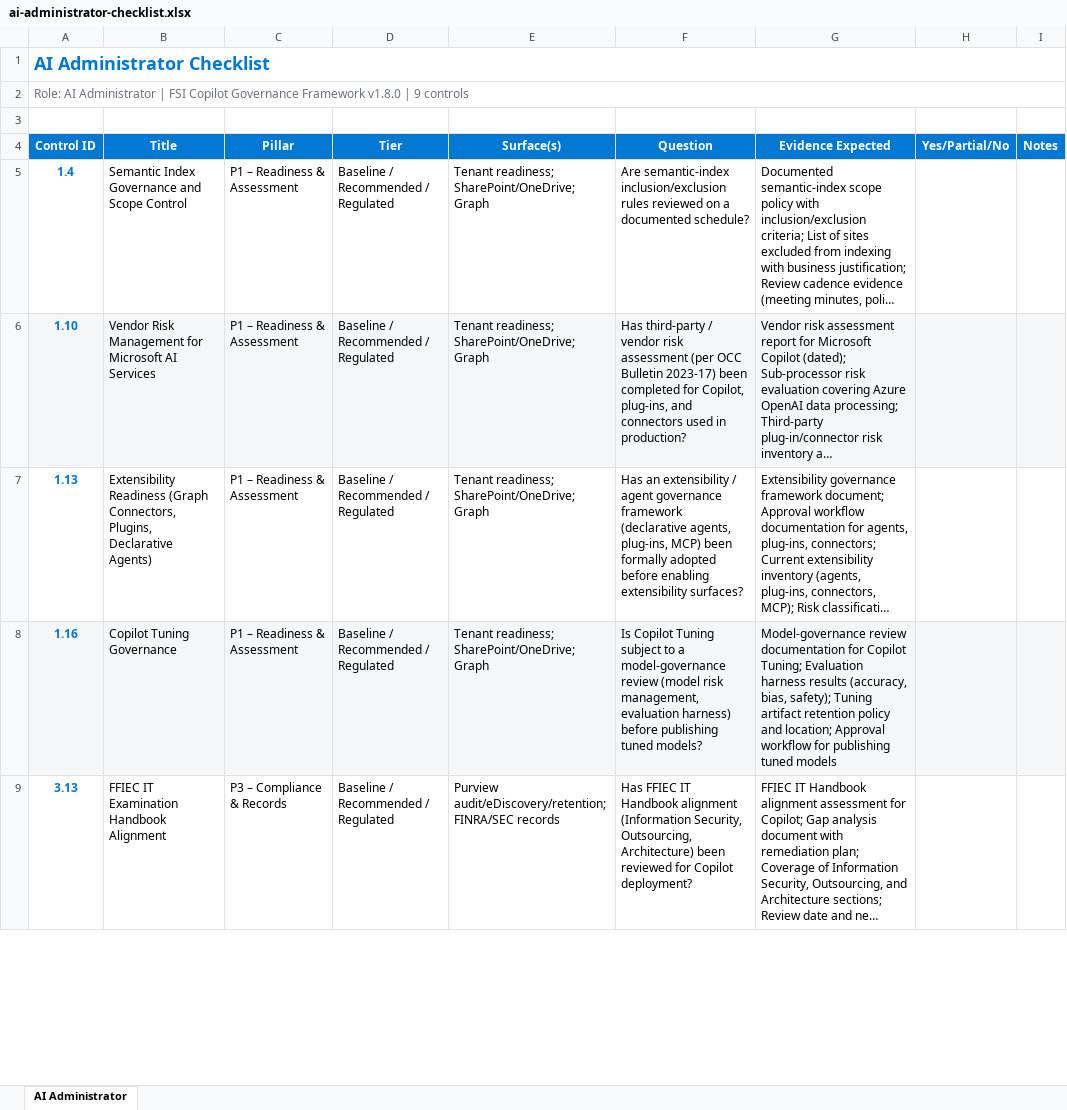
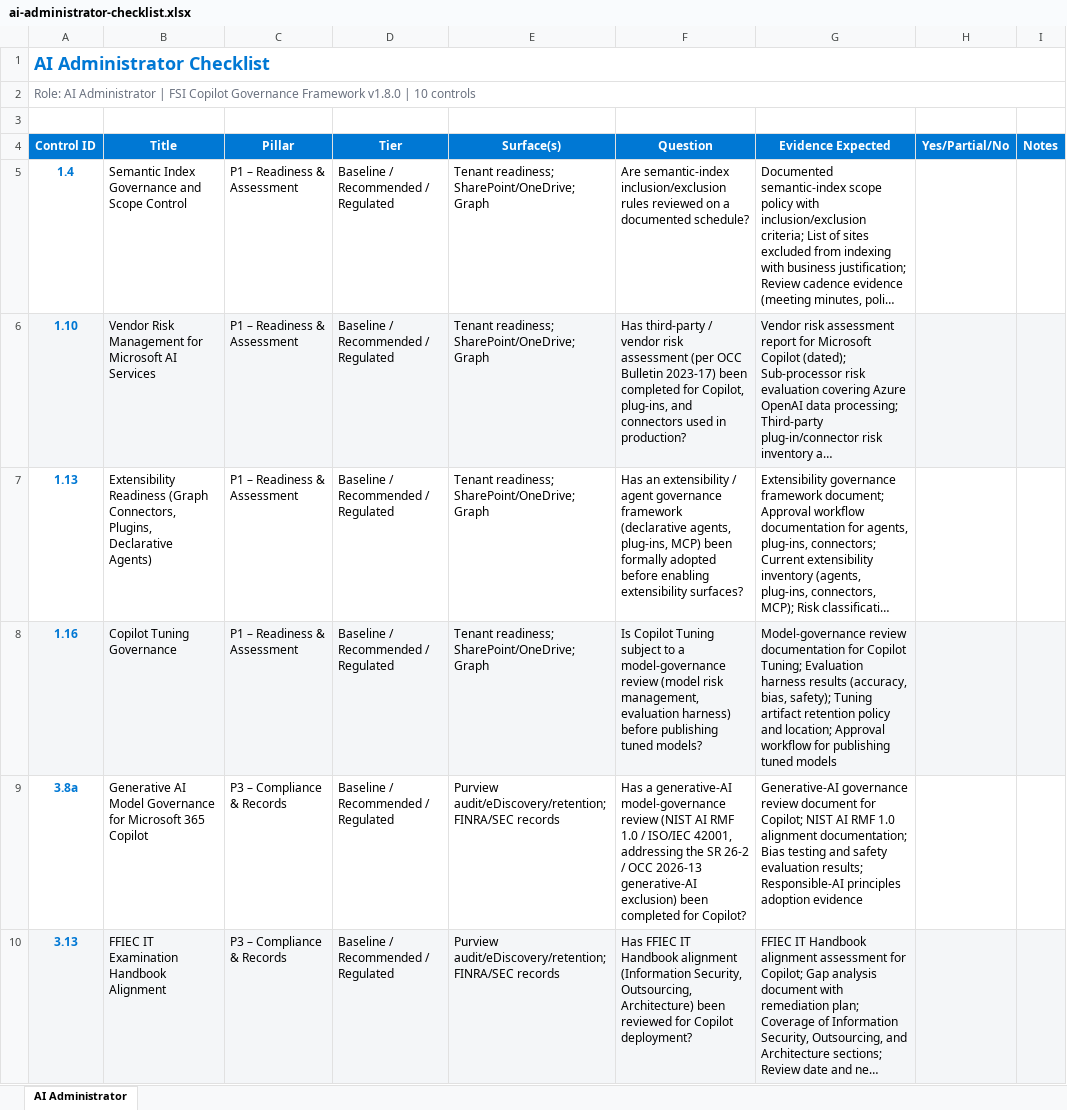
Before and after one commit to judeper/FSI-CopilotGov, an Excel workbook: assessment/templates/ai-administrator-checklist.xlsx, sheet AI Administrator, drawn as a sheet; only a part is shown; long unchanged cells end in …; values as stored, in another font and other column widths than the file's, no borders; addresses are those after the commit; the diff covers the shown part only; the diff names each change by its address in the sheet, - before the commit and + after, or states it on an @@ line.

```diff
--- a/assessment/templates/ai-administrator-checklist.xlsx (sheet AI Administrator)
+++ b/assessment/templates/ai-administrator-checklist.xlsx (sheet AI Administrator)
-A2 (Control ID): …v1.8.0 | 9 controls
+A2 (Control ID): …v1.8.0 | 10 controls
+row 9: 3.8a | Generative AI Model Governance for Microsoft 365 Copilot | P3 – Compliance & Records | Baseline / Recommended / Regulated | Purview audit/eDiscovery/retention; FINRA/SEC records | Has a generative-AI model-governance review (NIST AI RMF 1.0 / ISO/IEC 42001, addressing the SR 26-2 / OCC 2026-13 generative-AI exclusion) been completed for Copilot? | Generative-AI governance review document for Copilot; NIST AI RMF 1.0 alignment documentation; Bias testing and safety evaluation results; Responsible-AI principles adoption evidence
-A10:I10 fill: none
+A10:I10 fill: #F4F6F8
```
Also changed, not shown: cell formats elsewhere in this sheet, assessment/templates/governance-maturity-dashboard.xlsx, assessment/templates/m365-global-admin-or-copilot-admin-checklist.xlsx, 38 other files.
